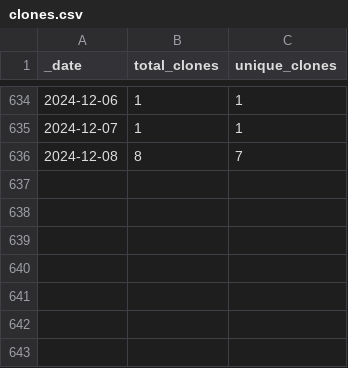
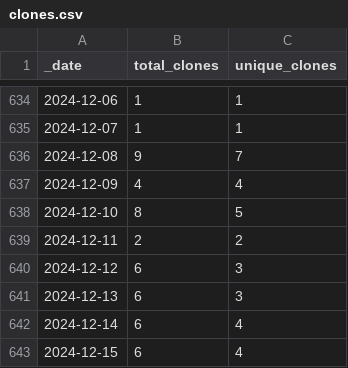
Before and after one commit to debevv/nanoMODBUS, a CSV file: traffic/clones.csv, drawn as a sheet; only a part is shown, gaps mark what is left out.

```diff
--- a/traffic/clones.csv
+++ b/traffic/clones.csv
@@ -635,2 +635,9 @@ _date,total_clones,unique_clones
 2024-12-07,1,1
-2024-12-08,8,7
+2024-12-08,9,7
+2024-12-09,4,4
+2024-12-10,8,5
+2024-12-11,2,2
+2024-12-12,6,3
+2024-12-13,6,3
+2024-12-14,6,4
+2024-12-15,6,4
```
Also changed, not shown: traffic/views.csv, 1 other file.
